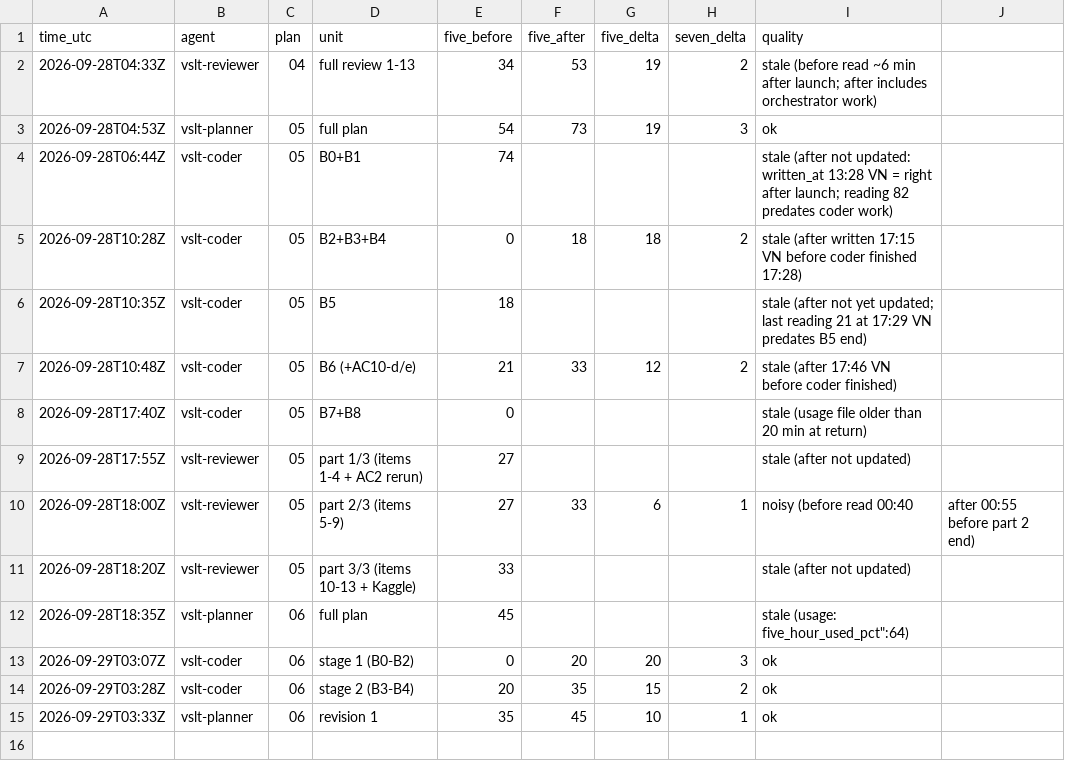
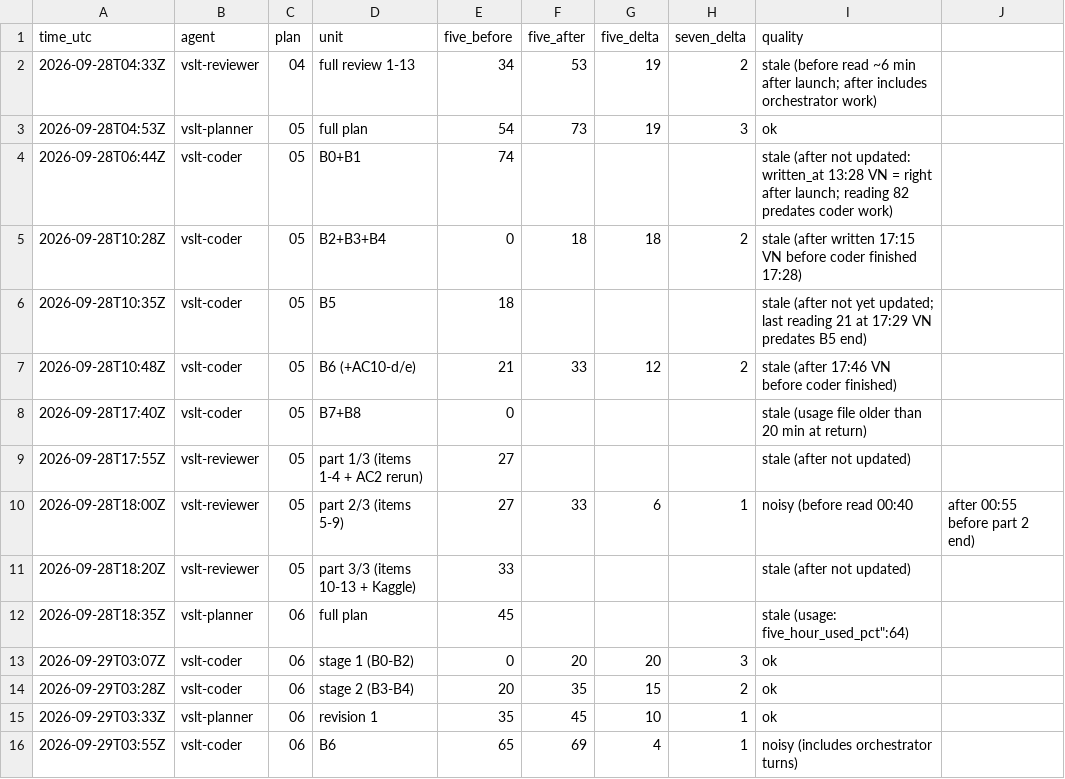
Before and after one commit to sampham-AIstudy/Vietnamese-Sign-Language-Translator, a CSV file: docs/usage_ledger.csv, drawn as a sheet.

```diff
--- a/docs/usage_ledger.csv
+++ b/docs/usage_ledger.csv
@@ -15 +15,2 @@ time_utc,agent,plan,unit,five_before,five_after,five_delta,seven_delta,quality
 2026-09-29T03:33Z,vslt-planner,06,revision 1,35,45,10,1,ok
+2026-09-29T03:55Z,vslt-coder,06,B6,65,69,4,1,noisy (includes orchestrator turns)
```
Also changed, not shown: 1 other file.
